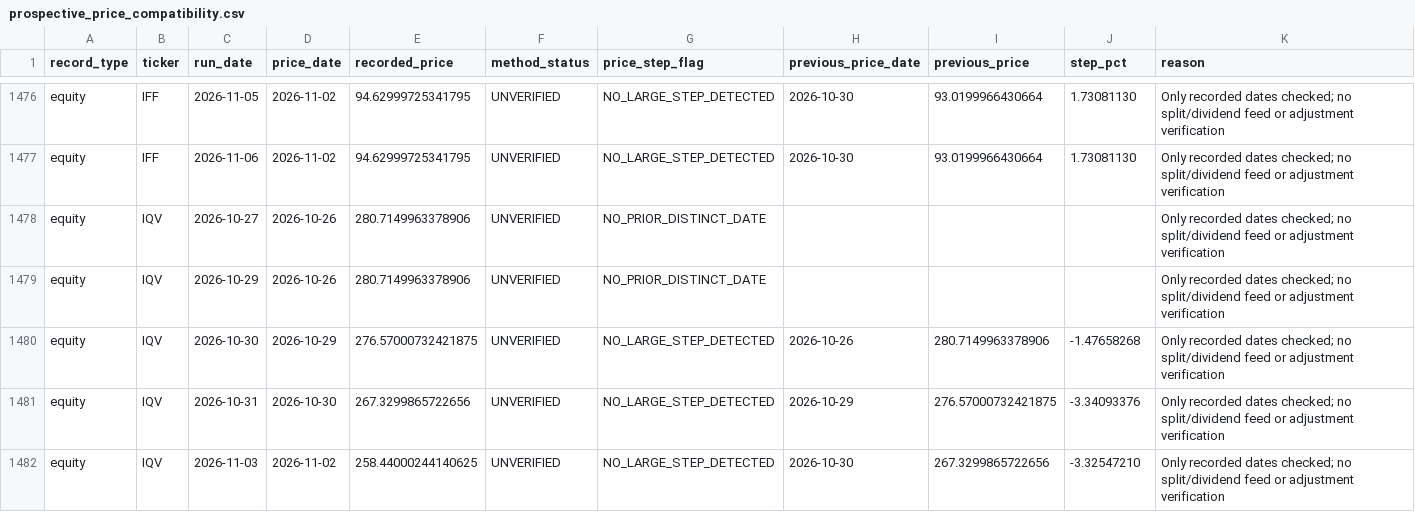
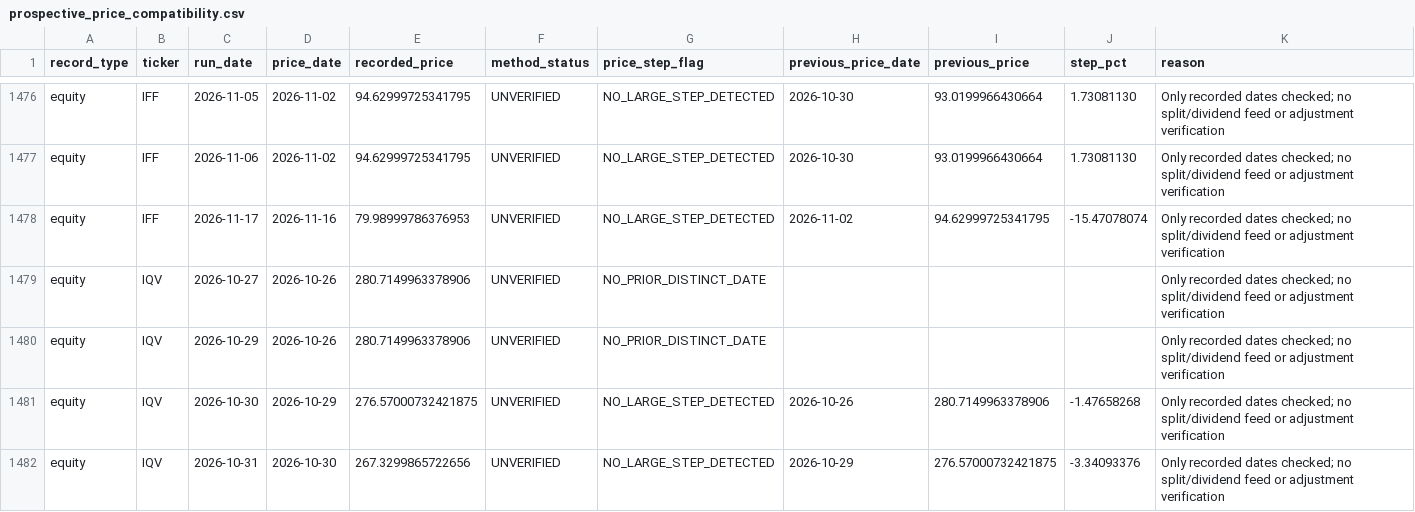
Before and after one commit to cameronmatthewforbes75071-blip/stock-opportunity-radar, a CSV file: data/prospective_price_compatibility.csv, drawn as a sheet; only a part is shown, gaps mark what is left out; the shorter side is filled out with more unchanged rows; the diff covers the shown part only.

```diff
--- a/data/prospective_price_compatibility.csv
+++ b/data/prospective_price_compatibility.csv
@@ -1477,2 +1477,3 @@ equity,IFF,2026-11-05,2026-11-02,94.62999725341795,UNVERIFIED,NO_LARGE_STEP_DETE
 equity,IFF,2026-11-06,2026-11-02,94.62999725341795,UNVERIFIED,NO_LARGE_STEP_DETECTED,2026-10-30,93.0199966430664,1.73081130,Only recorded dates checked; no split/dividend feed or adjustment verification
+equity,IFF,2026-11-17,2026-11-16,79.98999786376953,UNVERIFIED,NO_LARGE_STEP_DETECTED,2026-11-02,94.62999725341795,-15.47078074,Only recorded dates checked; no split/dividend feed or adjustment verification
 equity,IQV,2026-10-27,2026-10-26,280.7149963378906,UNVERIFIED,NO_PRIOR_DISTINCT_DATE,,,,Only recorded dates checked; no split/dividend feed or adjustment verification
```
Also changed, not shown: 15 added rows elsewhere in this file, data/financial_validation.csv, data/prospective_performance_details.csv, 34 other files.
